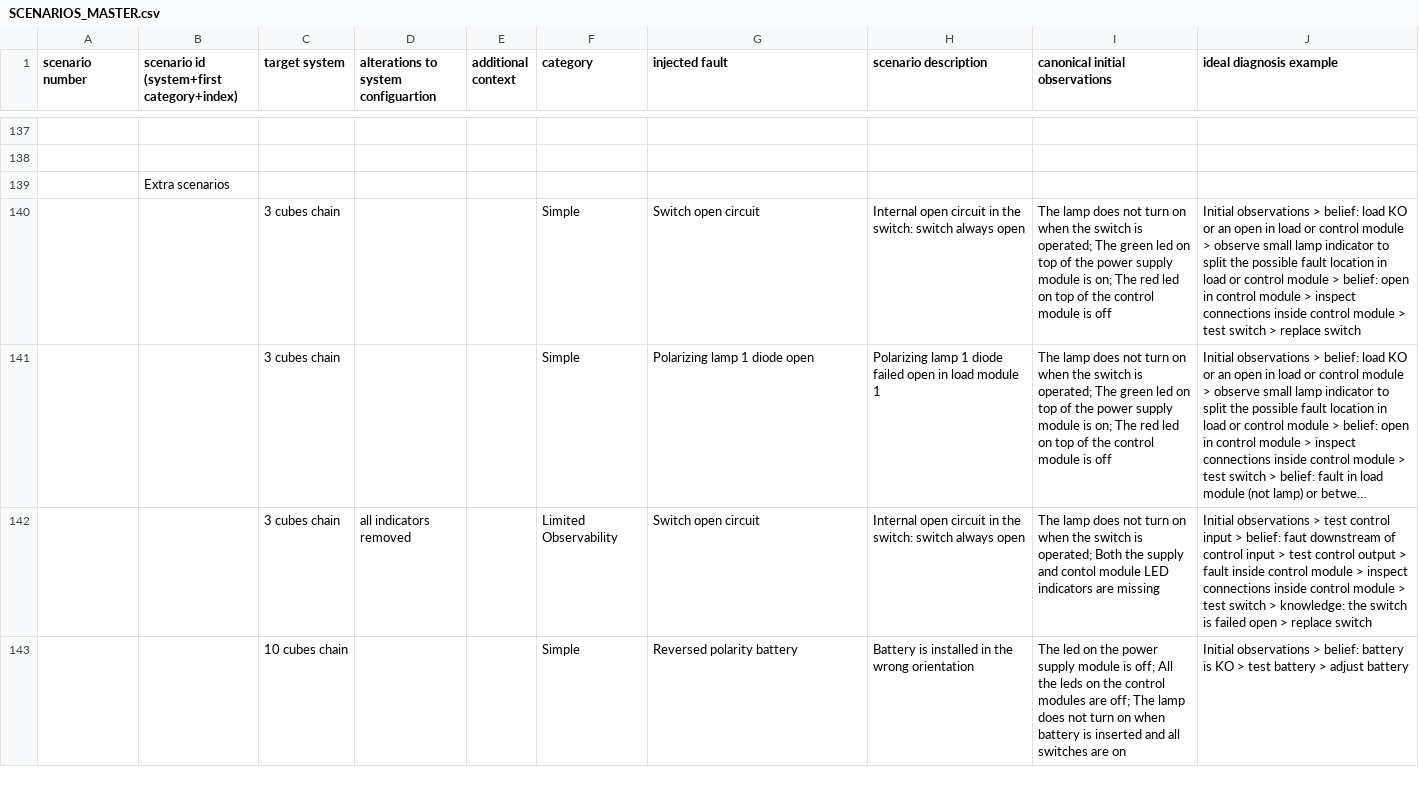
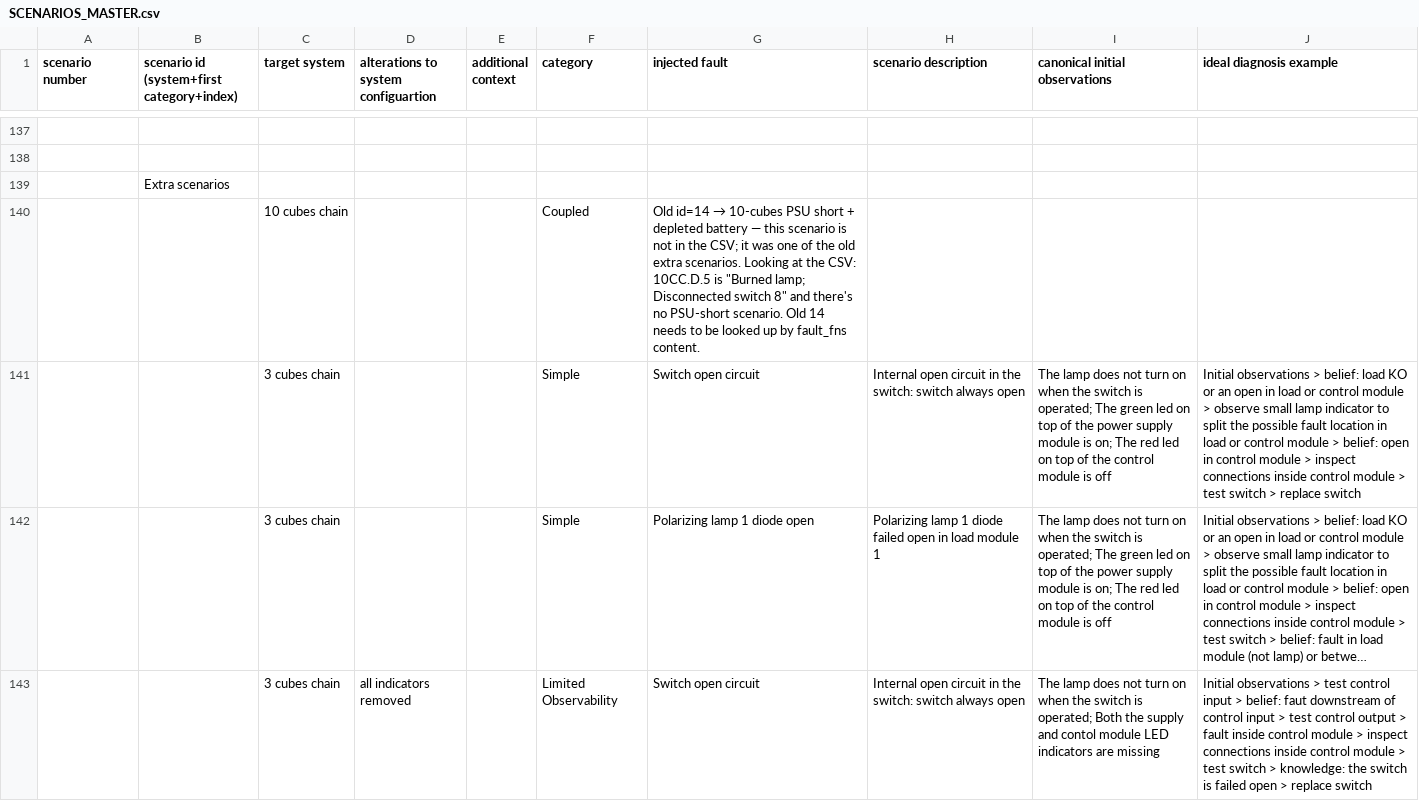
Before and after one commit to kataph/Diagnostic-Assistant-Demo, a CSV file: SCENARIOS_MASTER.csv, drawn as a sheet; only a part is shown, gaps mark what is left out; the shorter side is filled out with more unchanged rows; long unchanged cells end in …; the diff names each change by its address in the sheet, - before the commit and + after, or states it on an @@ line.

```diff
--- a/SCENARIOS_MASTER.csv
+++ b/SCENARIOS_MASTER.csv
+row 140:  |  | 10 cubes chain |  |  | Coupled | Old id=14 → 10-cubes PSU short + depleted battery — this scenario is not in the CSV; it was one of the old extra scenarios. Looking at the CSV: 10CC.D.5 is "Burned lamp; Disconnected switch 8" and there's no PSU-short scenario. Old 14 needs to be looked up by fault_fns content.
```
Also changed, not shown: 16 other files.
